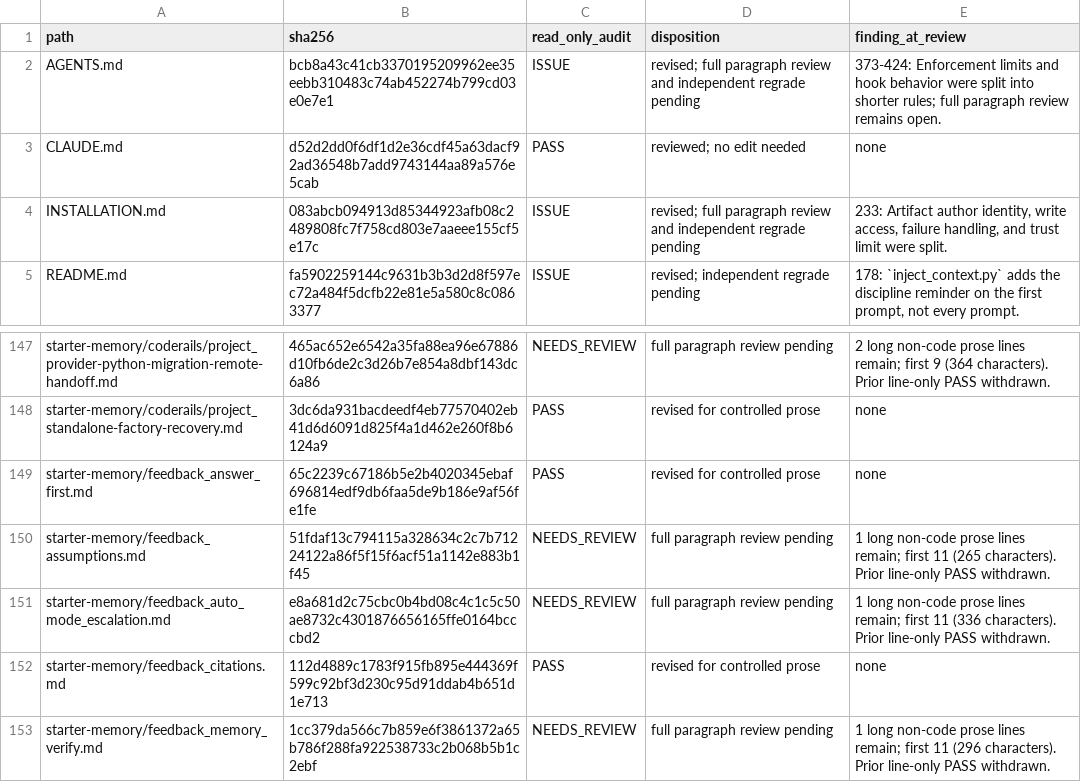
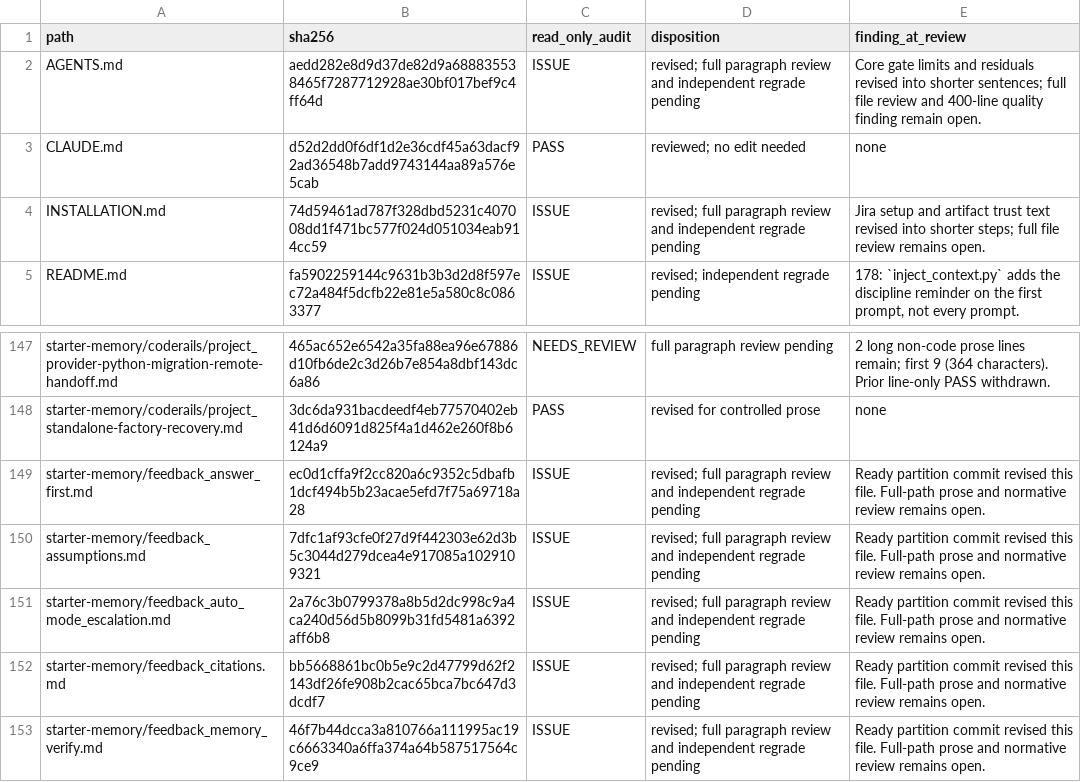
Before and after one commit to blueman82/coderails, a TSV file: docs/asd-markdown-audit.tsv, drawn as a sheet; only a part is shown, gaps mark what is left out; the diff covers the shown part only.

Commit message:
docs: checkpoint ASD review after partition integration

```diff
--- a/docs/asd-markdown-audit.tsv
+++ b/docs/asd-markdown-audit.tsv
@@ -1,5 +1,5 @@
 path	sha256	read_only_audit	disposition	finding_at_review
-AGENTS.md	bcb8a43c41cb3370195209962ee35eebb310483c74ab452274b799cd03e0e7e1	ISSUE	revised; full paragraph review and independent regrade pending	373-424: Enforcement limits and hook behavior were split into shorter rules; full paragraph review remains open.
+AGENTS.md	aedd282e8d9d37de82d9a688835538465f7287712928ae30bf017bef9c4ff64d	ISSUE	revised; full paragraph review and independent regrade pending	Core gate limits and residuals revised into shorter sentences; full file review and 400-line quality finding remain open.
 CLAUDE.md	d52d2dd0f6df1d2e36cdf45a63dacf92ad36548b7add9743144aa89a576e5cab	PASS	reviewed; no edit needed	none
-INSTALLATION.md	083abcb094913d85344923afb08c2489808fc7f758cd803e7aaeee155cf5e17c	ISSUE	revised; full paragraph review and independent regrade pending	233: Artifact author identity, write access, failure handling, and trust limit were split.
+INSTALLATION.md	74d59461ad787f328dbd5231c407008dd1f471bc577f024d051034eab914cc59	ISSUE	revised; full paragraph review and independent regrade pending	Jira setup and artifact trust text revised into shorter steps; full file review remains open.
 README.md	fa5902259144c9631b3b3d2d8f597ec72a484f5dcfb22e81e5a580c8c0863377	ISSUE	revised; independent regrade pending	178: `inject_context.py` adds the discipline reminder on the first prompt, not every prompt.
@@ -148,6 +148,6 @@ starter-memory/coderails/project_provider-python-migration-remote-handoff.md	465
 starter-memory/coderails/project_standalone-factory-recovery.md	3dc6da931bacdeedf4eb77570402eb41d6d6091d825f4a1d462e260f8b6124a9	PASS	revised for controlled prose	none
-starter-memory/feedback_answer_first.md	65c2239c67186b5e2b4020345ebaf696814edf9db6faa5de9b186e9af56fe1fe	PASS	revised for controlled prose	none
-starter-memory/feedback_assumptions.md	51fdaf13c794115a328634c2c7b71224122a86f5f15f6acf51a1142e883b1f45	NEEDS_REVIEW	full paragraph review pending	1 long non-code prose lines remain; first 11 (265 characters). Prior line-only PASS withdrawn.
-starter-memory/feedback_auto_mode_escalation.md	e8a681d2c75cbc0b4bd08c4c1c5c50ae8732c4301876656165ffe0164bcccbd2	NEEDS_REVIEW	full paragraph review pending	1 long non-code prose lines remain; first 11 (336 characters). Prior line-only PASS withdrawn.
-starter-memory/feedback_citations.md	112d4889c1783f915fb895e444369f599c92bf3d230c95d91ddab4b651d1e713	PASS	revised for controlled prose	none
-starter-memory/feedback_memory_verify.md	1cc379da566c7b859e6f3861372a65b786f288fa922538733c2b068b5b1c2ebf	NEEDS_REVIEW	full paragraph review pending	1 long non-code prose lines remain; first 11 (296 characters). Prior line-only PASS withdrawn.
+starter-memory/feedback_answer_first.md	ec0d1cffa9f2cc820a6c9352c5dbafb1dcf494b5b23acae5efd7f75a69718a28	ISSUE	revised; full paragraph review and independent regrade pending	Ready partition commit revised this file. Full-path prose and normative review remains open.
+starter-memory/feedback_assumptions.md	7dfc1af93cfe0f27d9f442303e62d3b5c3044d279dcea4e917085a1029109321	ISSUE	revised; full paragraph review and independent regrade pending	Ready partition commit revised this file. Full-path prose and normative review remains open.
+starter-memory/feedback_auto_mode_escalation.md	2a76c3b0799378a8b5d2dc998c9a4ca240d56d5b8099b31fd5481a6392aff6b8	ISSUE	revised; full paragraph review and independent regrade pending	Ready partition commit revised this file. Full-path prose and normative review remains open.
+starter-memory/feedback_citations.md	bb5668861bc0b5e9c2d47799d62f2143df26fe908b2cac65bca7bc647d3dcdf7	ISSUE	revised; full paragraph review and independent regrade pending	Ready partition commit revised this file. Full-path prose and normative review remains open.
+starter-memory/feedback_memory_verify.md	46f7b44dcca3a810766a111995ac19c6663340a6ffa374a64b587517564c9ce9	ISSUE	revised; full paragraph review and independent regrade pending	Ready partition commit revised this file. Full-path prose and normative review remains open.
```
Also changed, not shown: 78 edited cells elsewhere in this file, 2 other files.
